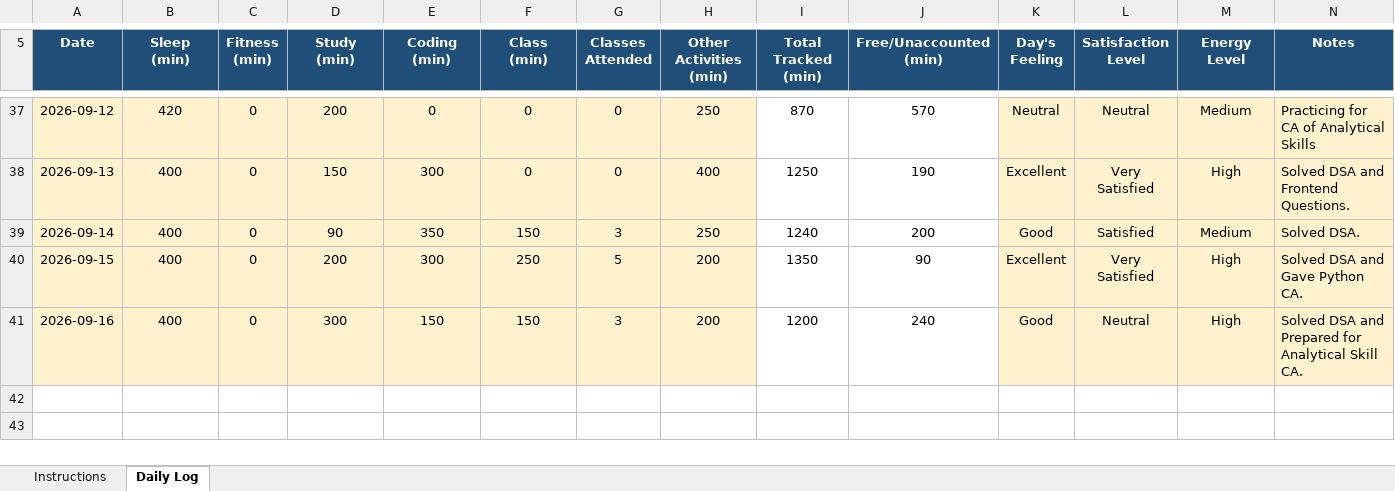
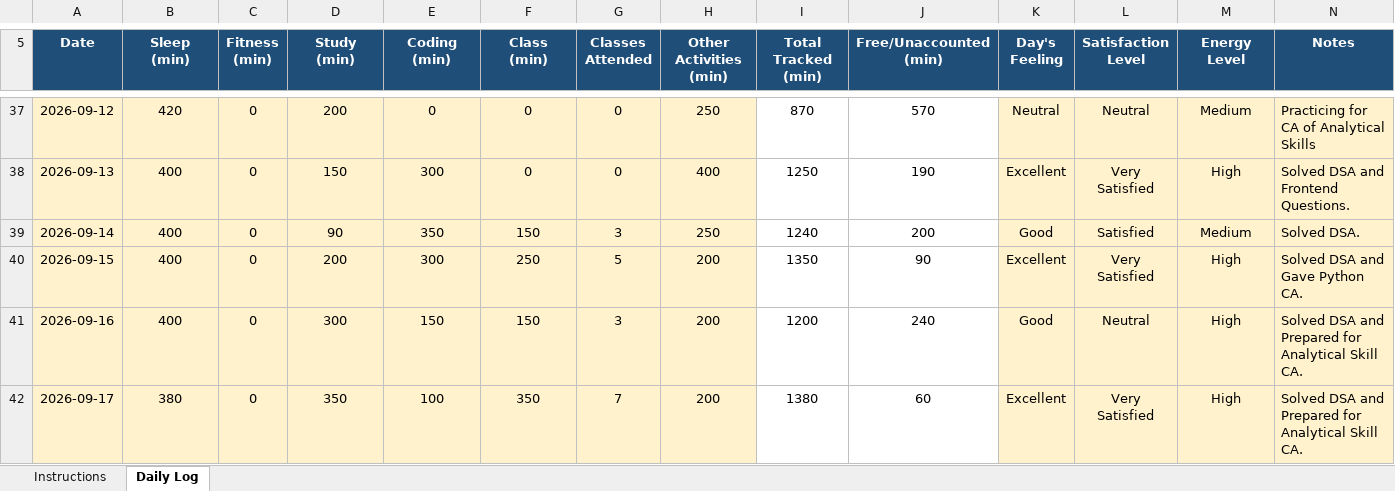
Before and after one commit to kyquip/cap_776, an Excel workbook: 12600351.xlsx, sheet Daily Log, drawn as a sheet; only a part is shown, gaps mark what is left out; values as stored, in another font and other column widths than the file's, no borders; conditional formats not drawn; the diff names each change by its address in the sheet, - before the commit and + after, or states it on an @@ line.

Commit message:
Commit for 17-09-2026

```diff
--- a/12600351.xlsx (sheet Daily Log)
+++ b/12600351.xlsx (sheet Daily Log)
+row 42: 2026-09-17 | 380 | 0 | 350 | 100 | 350 | 7 | 200 | 1380 | 60 | Excellent | Very Satisfied | High | Solved DSA and Prepared for Analytical Skill CA.
```
